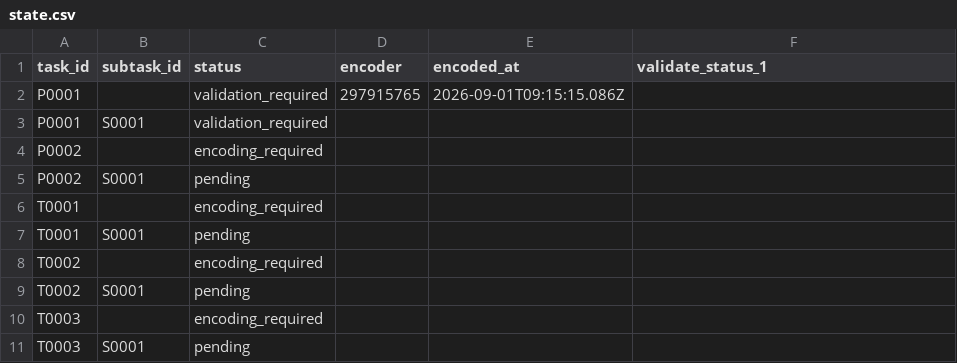
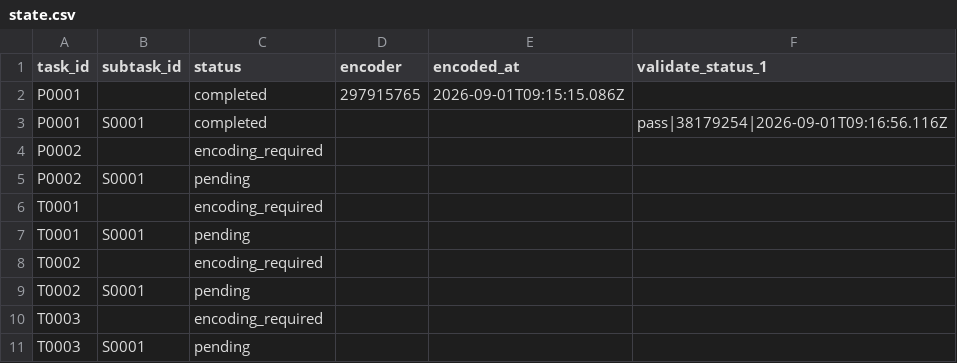
Before and after one commit to ohwjd/another-campaign, a CSV file: tracking/state.csv, drawn as a sheet.

```diff
--- a/tracking/state.csv
+++ b/tracking/state.csv
@@ -1,4 +1,4 @@
 task_id,subtask_id,status,encoder,encoded_at,validate_status_1
-P0001,,validation_required,297915765,2026-09-01T09:15:15.086Z,
-P0001,S0001,validation_required,,,
+P0001,,completed,297915765,2026-09-01T09:15:15.086Z,
+P0001,S0001,completed,,,pass|38179254|2026-09-01T09:16:56.116Z
 P0002,,encoding_required,,,
```
Also changed, not shown: tracking/history.csv, 1 other file.
